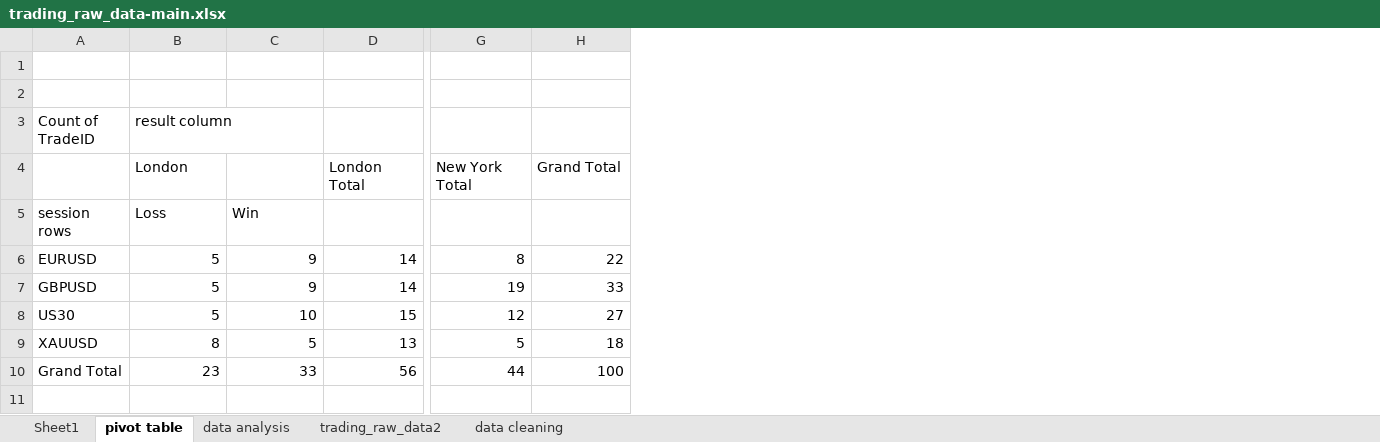
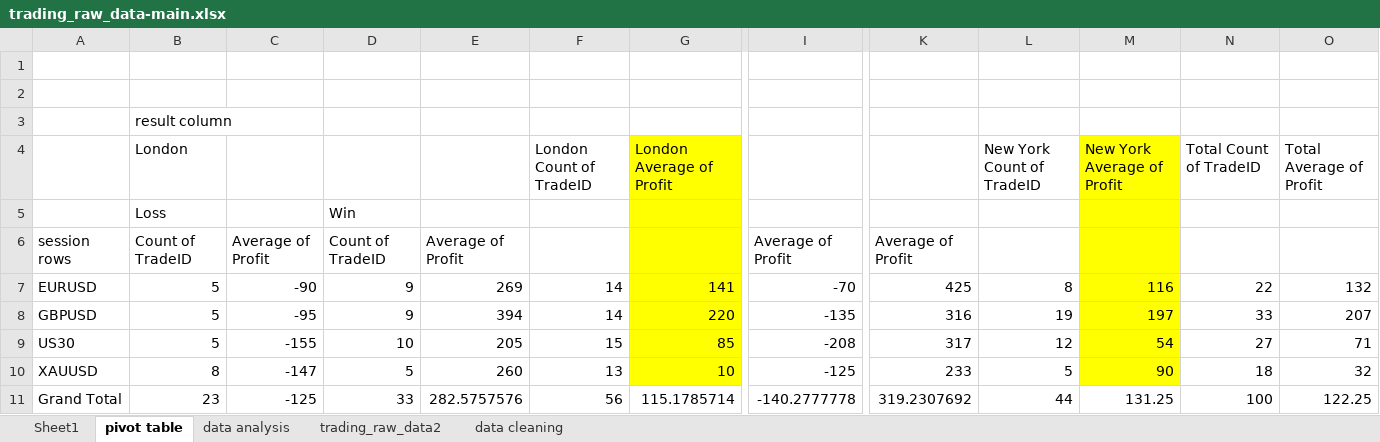
Before and after one commit to abdelkarimmassoui/excel-data-trading, an Excel workbook: trading_raw_data-main.xlsx, sheet pivot table, drawn as a sheet; only a part is shown, gaps mark what is left out; values as stored, in another font and other column widths than the file's, no borders; addresses are those after the commit; rows hold the shown columns only; the diff names each change by its address in the sheet, - before the commit and + after, or states it on an @@ line.

Commit message:
hnaya zadt f table data analysis avg profit dyal kol pairs

```diff
--- a/trading_raw_data-main.xlsx (sheet pivot table)
+++ b/trading_raw_data-main.xlsx (sheet pivot table)
+column C, rows 7-11: -90 | -95 | -155 | -147 | -125
+column E, rows 7-11: 269 | 394 | 205 | 260 | 282.5757576
+column G, row 4: London Average of Profit; rows 7-11: 141 | 220 | 85 | 10 | 115.1785714
+column I, rows 7-11: -70 | -135 | -208 | -125 | -140.2777778
+column K, rows 7-11: 425 | 316 | 317 | 233 | 319.2307692
+column M, row 4: New York Average of Profit; rows 7-11: 116 | 197 | 54 | 90 | 131.25
+column O, row 4: Total Average of Profit; rows 7-11: 132 | 207 | 71 | 32 | 122.25
-A3: Count of TradeID
+A3: (empty)
-F4: London Total
+F4: London Count of TradeID
-L4: New York Total
+L4: New York Count of TradeID
-N4: Grand Total
+N4: Total Count of TradeID
-A5: session rows
+A5: (empty)
+row 6: session rows | Count of TradeID | Average of Profit | Count of TradeID | Average of Profit |  |  | Average of Profit | Average of Profit
```
Also changed, not shown: sheet data analysis.
